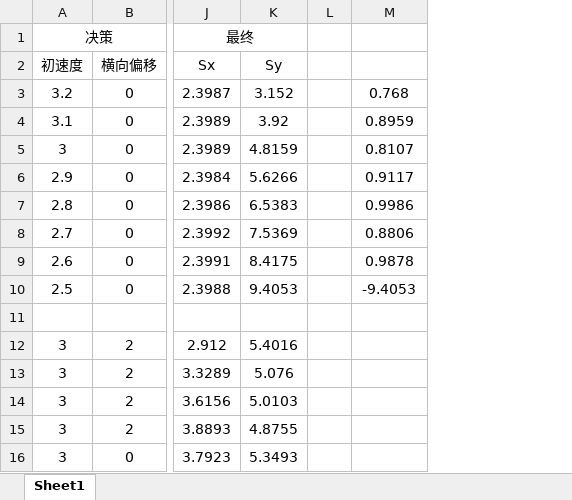
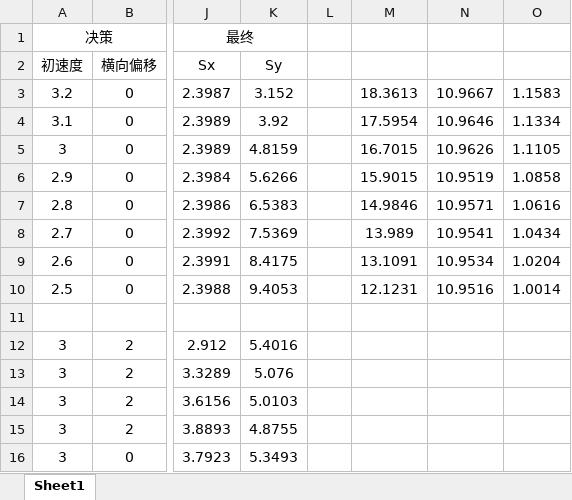
Before and after one commit to HUA-water/CurlingSimulator, an Excel workbook: test.xlsx, sheet Sheet1, drawn as a sheet; only a part is shown, gaps mark what is left out; values as stored, in another font and other column widths than the file's, no borders; the diff names each change by its address in the sheet, - before the commit and + after, or states it on an @@ line.

```diff
--- a/test.xlsx (sheet Sheet1)
+++ b/test.xlsx (sheet Sheet1)
+column N, rows 3-10: 10.9667 | 10.9646 | 10.9626 | 10.9519 | 10.9571 | 10.9541 | 10.9534 | 10.9516
+column O, rows 3-10: 1.1583 | 1.1334 | 1.1105 | 1.0858 | 1.0616 | 1.0434 | 1.0204 | 1.0014
-M3: 0.768
+M3: 18.3613
-M4: 0.8959
+M4: 17.5954
-M5: 0.8107
+M5: 16.7015
-M6: 0.9117
+M6: 15.9015
-M7: 0.9986
+M7: 14.9846
-M8: 0.8806
+M8: 13.989
-M9: 0.9878
+M9: 13.1091
-M10: -9.4053
+M10: 12.1231
```
Also changed, not shown: 1 other file.
